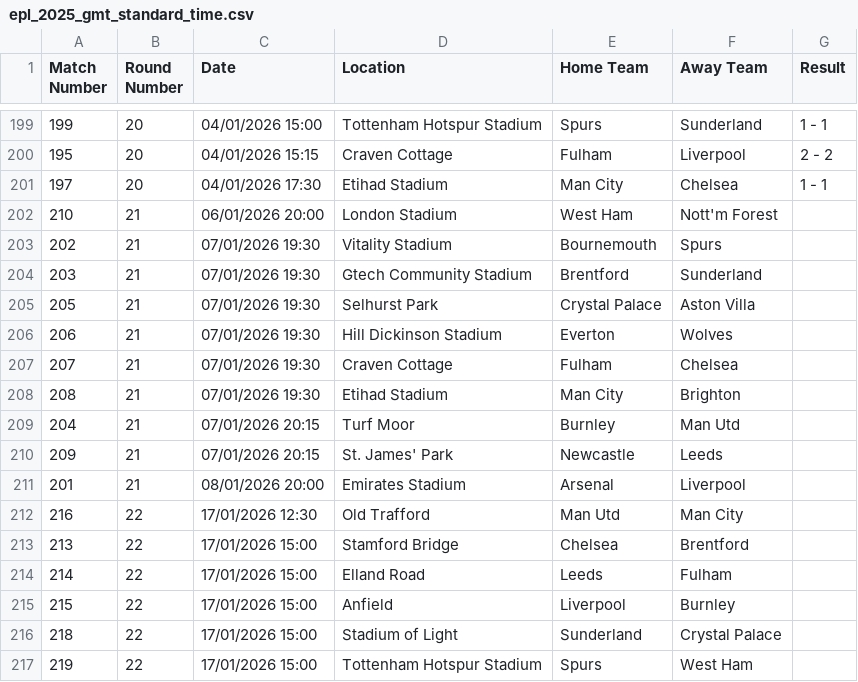
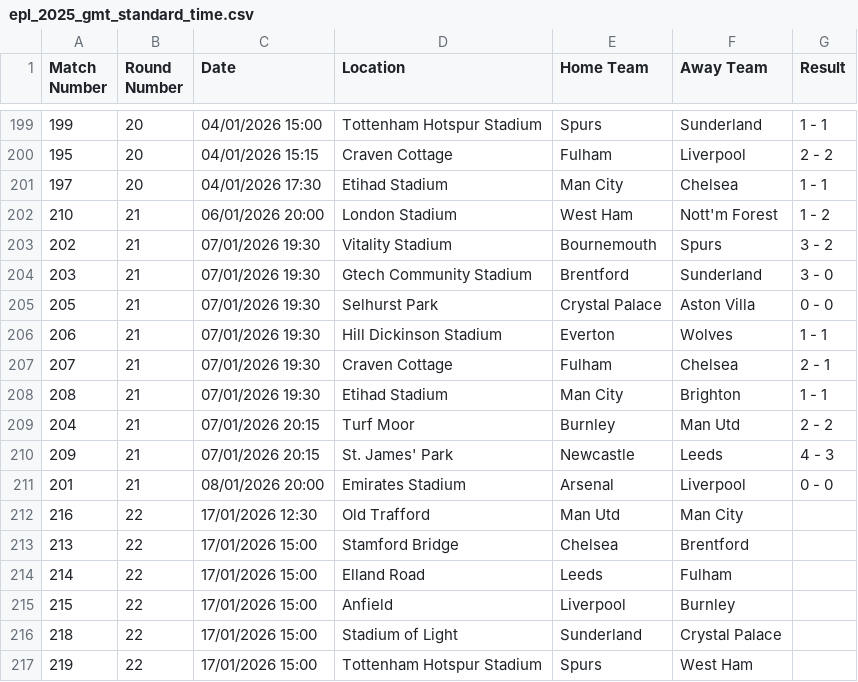
Before and after one commit to Saarujan06/fantasy-football-stock-market-simulator, a CSV file: data/raw/epl_2025_gmt_standard_time.csv, drawn as a sheet; only a part is shown, gaps mark what is left out.

Commit message:
Updated README and Data

```diff
--- a/data/raw/epl_2025_gmt_standard_time.csv
+++ b/data/raw/epl_2025_gmt_standard_time.csv
@@ -201,12 +201,12 @@ Match Number,Round Number,Date,Location,Home Team,Away Team,Result
 197,20,04/01/2026 17:30,Etihad Stadium,Man City,Chelsea,1 - 1
-210,21,06/01/2026 20:00,London Stadium,West Ham,Nott'm Forest,
-202,21,07/01/2026 19:30,Vitality Stadium,Bournemouth,Spurs,
-203,21,07/01/2026 19:30,Gtech Community Stadium,Brentford,Sunderland,
-205,21,07/01/2026 19:30,Selhurst Park,Crystal Palace,Aston Villa,
-206,21,07/01/2026 19:30,Hill Dickinson Stadium,Everton,Wolves,
-207,21,07/01/2026 19:30,Craven Cottage,Fulham,Chelsea,
-208,21,07/01/2026 19:30,Etihad Stadium,Man City,Brighton,
-204,21,07/01/2026 20:15,Turf Moor,Burnley,Man Utd,
-209,21,07/01/2026 20:15,St. James' Park,Newcastle,Leeds,
-201,21,08/01/2026 20:00,Emirates Stadium,Arsenal,Liverpool,
+210,21,06/01/2026 20:00,London Stadium,West Ham,Nott'm Forest,1 - 2
+202,21,07/01/2026 19:30,Vitality Stadium,Bournemouth,Spurs,3 - 2
+203,21,07/01/2026 19:30,Gtech Community Stadium,Brentford,Sunderland,3 - 0
+205,21,07/01/2026 19:30,Selhurst Park,Crystal Palace,Aston Villa,0 - 0
+206,21,07/01/2026 19:30,Hill Dickinson Stadium,Everton,Wolves,1 - 1
+207,21,07/01/2026 19:30,Craven Cottage,Fulham,Chelsea,2 - 1
+208,21,07/01/2026 19:30,Etihad Stadium,Man City,Brighton,1 - 1
+204,21,07/01/2026 20:15,Turf Moor,Burnley,Man Utd,2 - 2
+209,21,07/01/2026 20:15,St. James' Park,Newcastle,Leeds,4 - 3
+201,21,08/01/2026 20:00,Emirates Stadium,Arsenal,Liverpool,0 - 0
 216,22,17/01/2026 12:30,Old Trafford,Man Utd,Man City,
```
Also changed, not shown: 9 other files.
